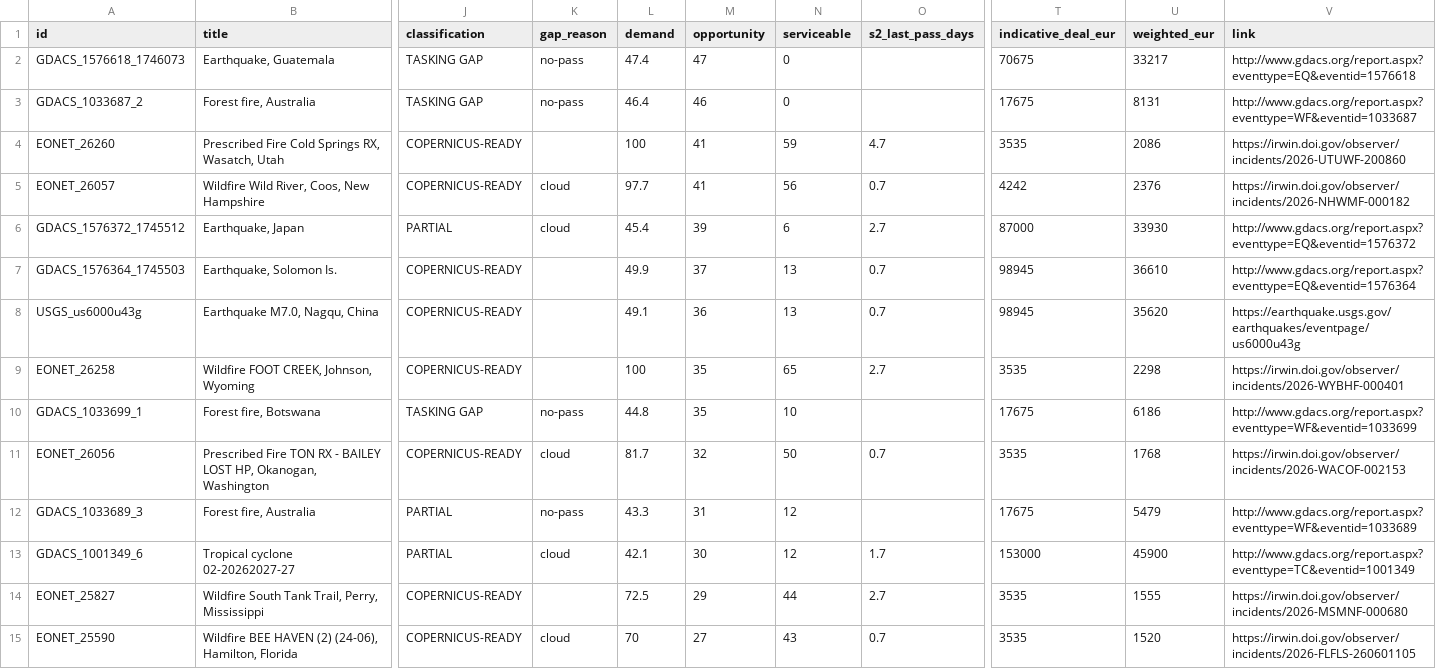
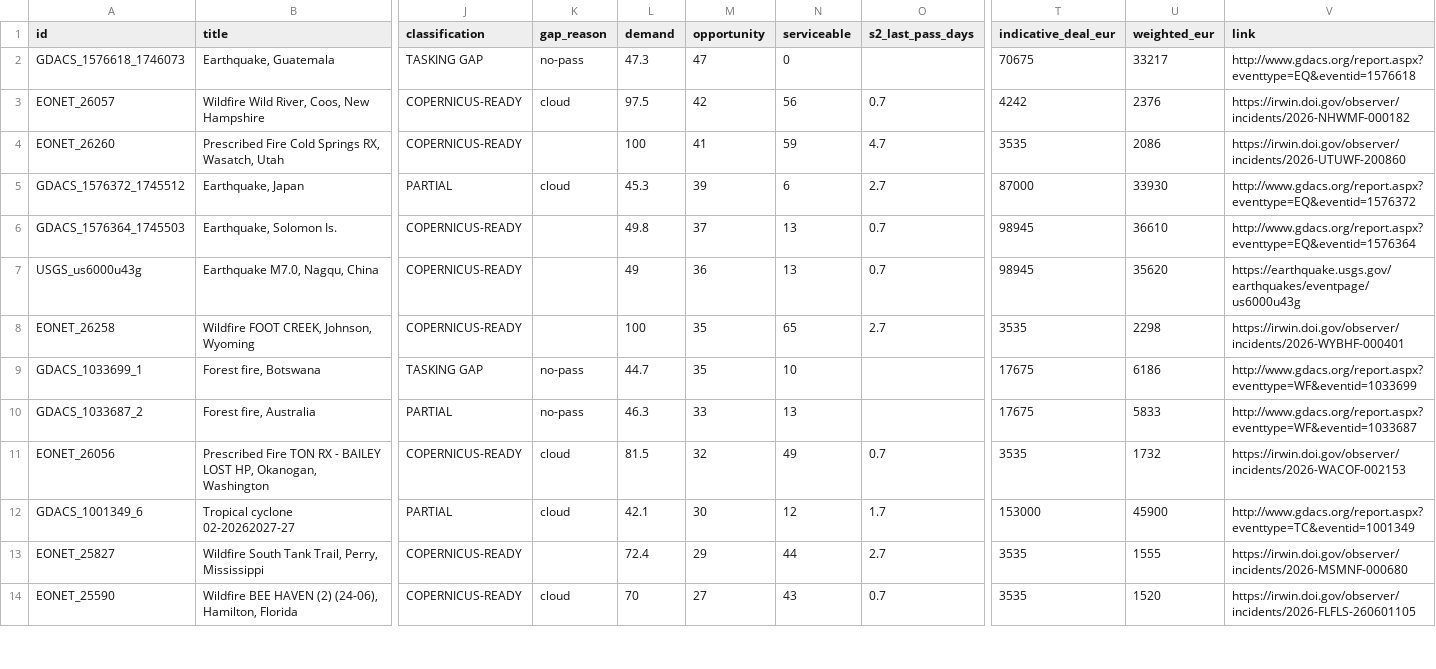
Before and after one commit to dchichorro/terrasignal, a CSV file: public/data/leads-global-30.csv, drawn as a sheet; only a part is shown, gaps mark what is left out; removed rows and columns are numbered as before the commit, all else as after; rows hold the shown columns only; the diff covers the shown part only; the diff names each change by its address in the sheet, - before the commit and + after, or states it on an @@ line.

```diff
--- a/public/data/leads-global-30.csv
+++ b/public/data/leads-global-30.csv
-L2 (demand): 47.4
+L2 (demand): 47.3
-row 3: GDACS_1033687_2 | Forest fire, Australia | TASKING GAP | no-pass | 46.4 | 46 | 0 |  | 17675 | 8131 | http://www.gdacs.org/report.aspx?eventtype=WF&eventid=1033687
+row 3: EONET_26057 | Wildfire Wild River, Coos, New Hampshire | COPERNICUS-READY | cloud | 97.5 | 42 | 56 | 0.7 | 4242 | 2376 | https://irwin.doi.gov/observer/incidents/2026-NHWMF-000182
-row 5: EONET_26057 | Wildfire Wild River, Coos, New Hampshire | COPERNICUS-READY | cloud | 97.7 | 41 | 56 | 0.7 | 4242 | 2376 | https://irwin.doi.gov/observer/incidents/2026-NHWMF-000182
-L5 (demand): 45.4
+L5 (demand): 45.3
-L6 (demand): 49.9
+L6 (demand): 49.8
-L7 (demand): 49.1
+L7 (demand): 49
-L9 (demand): 44.8
+L9 (demand): 44.7
+row 10: GDACS_1033687_2 | Forest fire, Australia | PARTIAL | no-pass | 46.3 | 33 | 13 |  | 17675 | 5833 | http://www.gdacs.org/report.aspx?eventtype=WF&eventid=1033687
-L11 (demand): 81.7
+L11 (demand): 81.5
-N11 (serviceable): 50
+N11 (serviceable): 49
-U11 (weighted_eur): 1768
+U11 (weighted_eur): 1732
-row 12: GDACS_1033689_3 | Forest fire, Australia | PARTIAL | no-pass | 43.3 | 31 | 12 |  | 17675 | 5479 | http://www.gdacs.org/report.aspx?eventtype=WF&eventid=1033689
-L13 (demand): 72.5
+L13 (demand): 72.4
```
Also changed, not shown: 2 added rows, 1 removed row and 11 edited cells elsewhere in this file, public/data/leads-eu-30.csv, public/data/leads-eu-45.csv, 10 other files.
